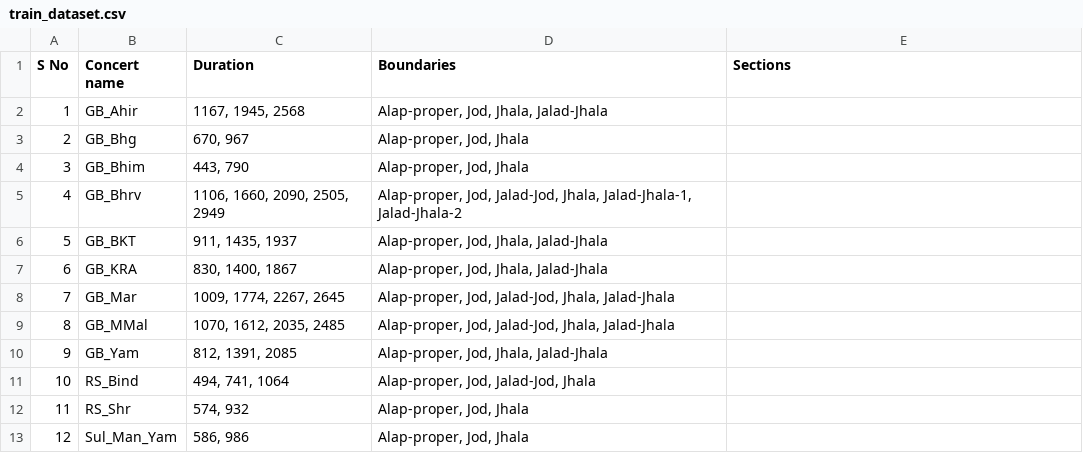
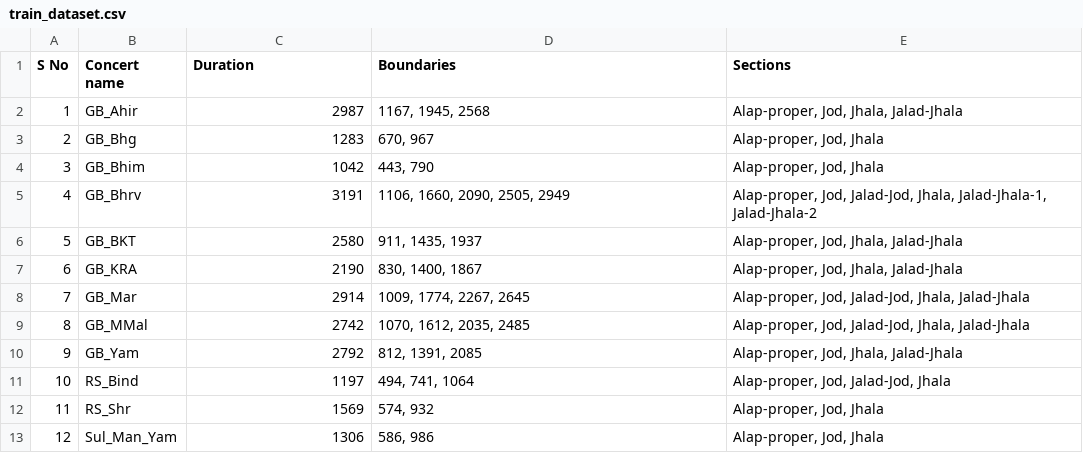
Before and after one commit to DAP-Lab/dhrupad-alap-segmentation, a CSV file: annotations/train_dataset.csv, drawn as a sheet; only a part is shown; the diff covers the shown part only.

Commit message:
Update train_dataset.csv

```diff
--- a/annotations/train_dataset.csv
+++ b/annotations/train_dataset.csv
@@ -1,13 +1,13 @@
 S No,Concert name,Duration,Boundaries,Sections
-1,GB_Ahir,"1167, 1945, 2568","Alap-proper, Jod, Jhala, Jalad-Jhala"
-2,GB_Bhg,"670, 967","Alap-proper, Jod, Jhala"
-3,GB_Bhim,"443, 790","Alap-proper, Jod, Jhala"
-4,GB_Bhrv,"1106, 1660, 2090, 2505, 2949","Alap-proper, Jod, Jalad-Jod, Jhala, Jalad-Jhala-1, Jalad-Jhala-2"
-5,GB_BKT,"911, 1435, 1937","Alap-proper, Jod, Jhala, Jalad-Jhala"
-6,GB_KRA,"830, 1400, 1867","Alap-proper, Jod, Jhala, Jalad-Jhala"
-7,GB_Mar,"1009, 1774, 2267, 2645","Alap-proper, Jod, Jalad-Jod, Jhala, Jalad-Jhala"
-8,GB_MMal,"1070, 1612, 2035, 2485","Alap-proper, Jod, Jalad-Jod, Jhala, Jalad-Jhala"
-9,GB_Yam,"812, 1391, 2085","Alap-proper, Jod, Jhala, Jalad-Jhala"
-10,RS_Bind,"494, 741, 1064","Alap-proper, Jod, Jalad-Jod, Jhala"
-11,RS_Shr,"574, 932","Alap-proper, Jod, Jhala"
-12,Sul_Man_Yam,"586, 986","Alap-proper, Jod, Jhala"
+1,GB_Ahir,2987,"1167, 1945, 2568","Alap-proper, Jod, Jhala, Jalad-Jhala"
+2,GB_Bhg,1283,"670, 967","Alap-proper, Jod, Jhala"
+3,GB_Bhim,1042,"443, 790","Alap-proper, Jod, Jhala"
+4,GB_Bhrv,3191,"1106, 1660, 2090, 2505, 2949","Alap-proper, Jod, Jalad-Jod, Jhala, Jalad-Jhala-1, Jalad-Jhala-2"
+5,GB_BKT,2580,"911, 1435, 1937","Alap-proper, Jod, Jhala, Jalad-Jhala"
+6,GB_KRA,2190,"830, 1400, 1867","Alap-proper, Jod, Jhala, Jalad-Jhala"
+7,GB_Mar,2914,"1009, 1774, 2267, 2645","Alap-proper, Jod, Jalad-Jod, Jhala, Jalad-Jhala"
+8,GB_MMal,2742,"1070, 1612, 2035, 2485","Alap-proper, Jod, Jalad-Jod, Jhala, Jalad-Jhala"
+9,GB_Yam,2792,"812, 1391, 2085","Alap-proper, Jod, Jhala, Jalad-Jhala"
+10,RS_Bind,1197,"494, 741, 1064","Alap-proper, Jod, Jalad-Jod, Jhala"
+11,RS_Shr,1569,"574, 932","Alap-proper, Jod, Jhala"
+12,Sul_Man_Yam,1306,"586, 986","Alap-proper, Jod, Jhala"
```
Also changed, not shown: 24 edited cells elsewhere in this file.
